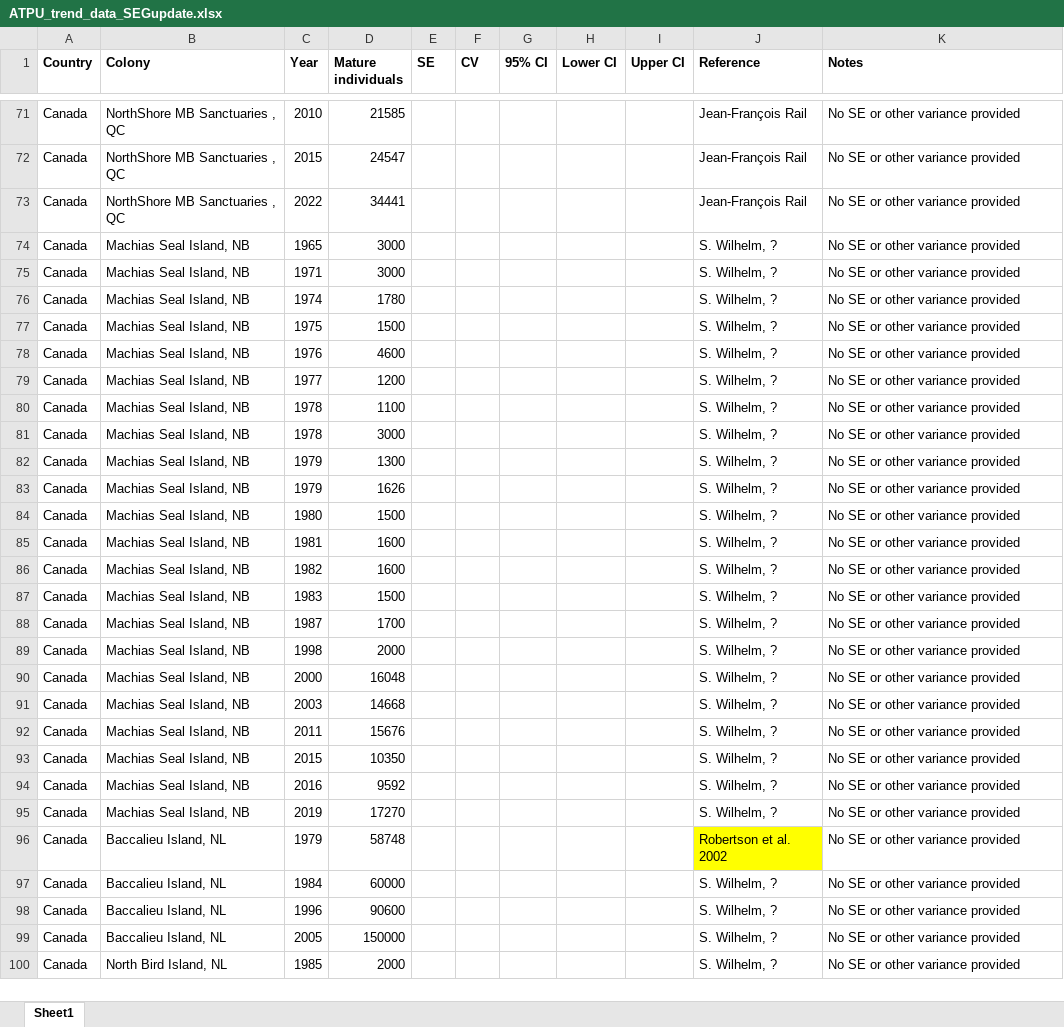
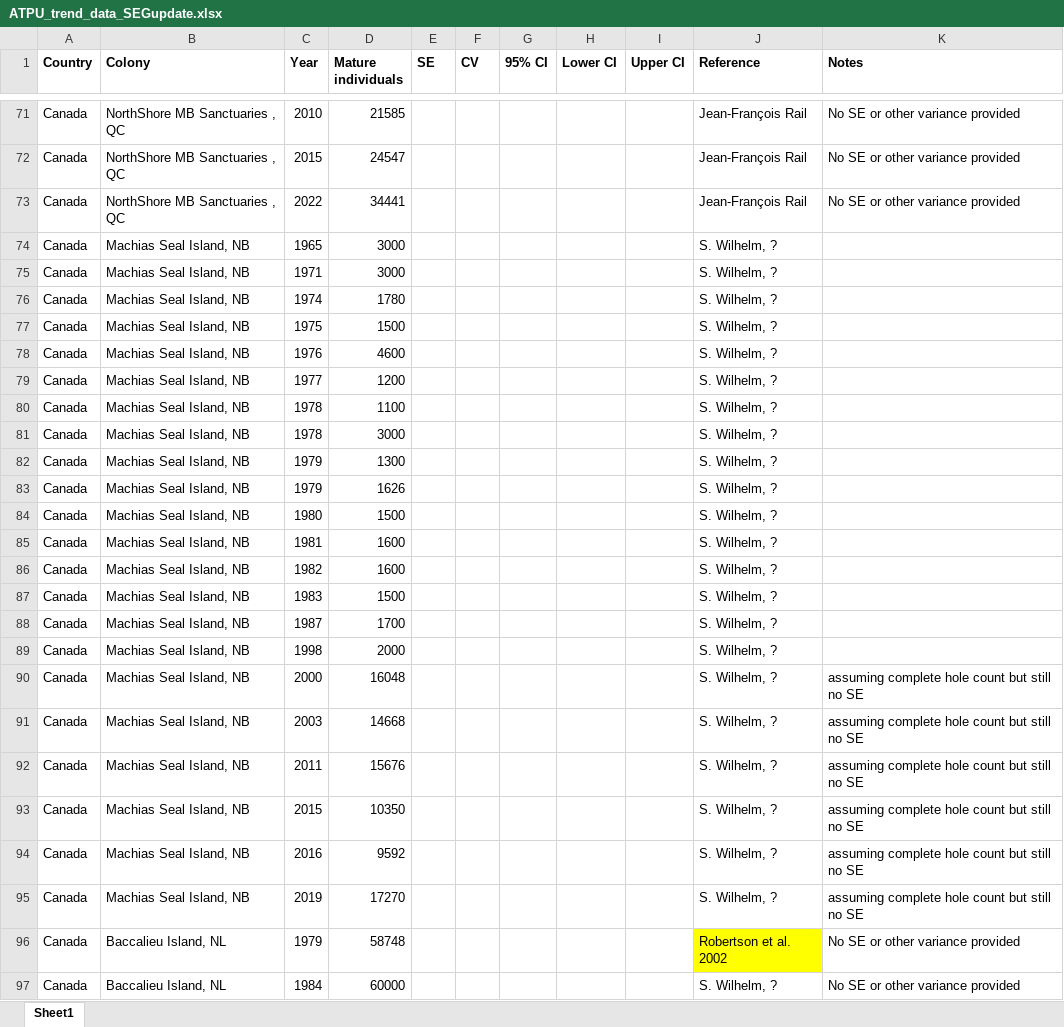
Before and after one commit to robertsongj/Petrel_Puffin_Trend, an Excel workbook: data/ATPU_trend_data_SEGupdate.xlsx, sheet Sheet1, drawn as a sheet; only a part is shown, gaps mark what is left out; the shorter side is filled out with more unchanged rows; values as stored, in another font and other column widths than the file's, no borders; the diff names each change by its address in the sheet, - before the commit and + after, or states it on an @@ line.

```diff
--- a/data/ATPU_trend_data_SEGupdate.xlsx (sheet Sheet1)
+++ b/data/ATPU_trend_data_SEGupdate.xlsx (sheet Sheet1)
-K74:K89 (Notes): No SE or other variance provided
+K74:K89 (Notes): (empty)
-K90:K95 (Notes): No SE or other variance provided
+K90:K95 (Notes): assuming complete hole count but still no SE
```
Also changed, not shown: 8 other files.
